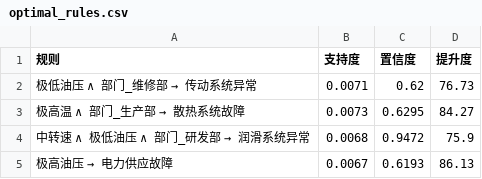
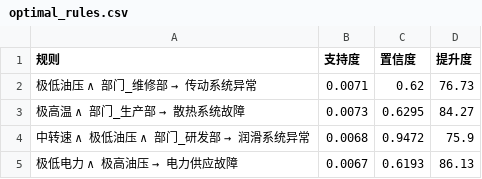
Before and after one commit to ineed2underfit/pyqt_apriori, a CSV file: new_bayesian/dataset/optimal_rules.csv, drawn as a sheet.

```diff
--- a/new_bayesian/dataset/optimal_rules.csv
+++ b/new_bayesian/dataset/optimal_rules.csv
@@ -4,2 +4,2 @@
 中转速 ∧ 极低油压 ∧ 部门_研发部 → 润滑系统异常,0.0068,0.9472,75.9
-极高油压 → 电力供应故障,0.0067,0.6193,86.13
+极低电力 ∧ 极高油压 → 电力供应故障,0.0067,0.6193,86.13
```
Also changed, not shown: 25 other files.
